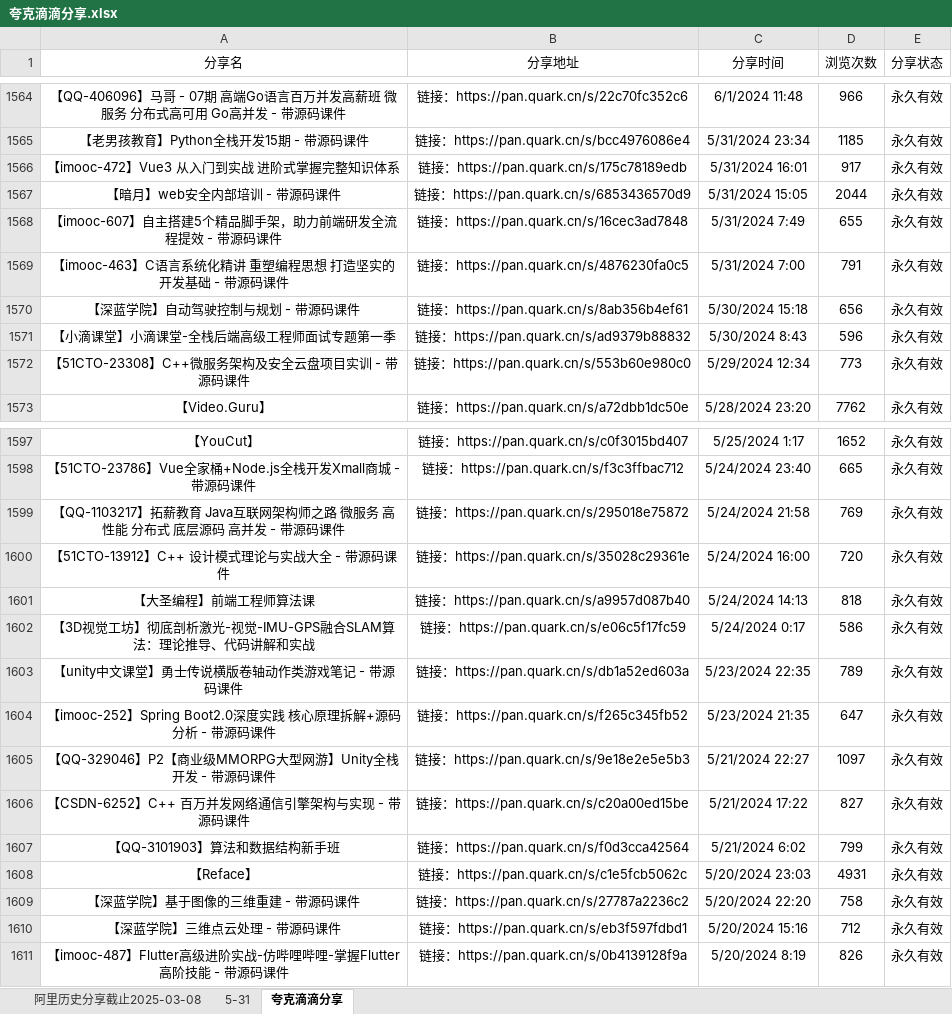
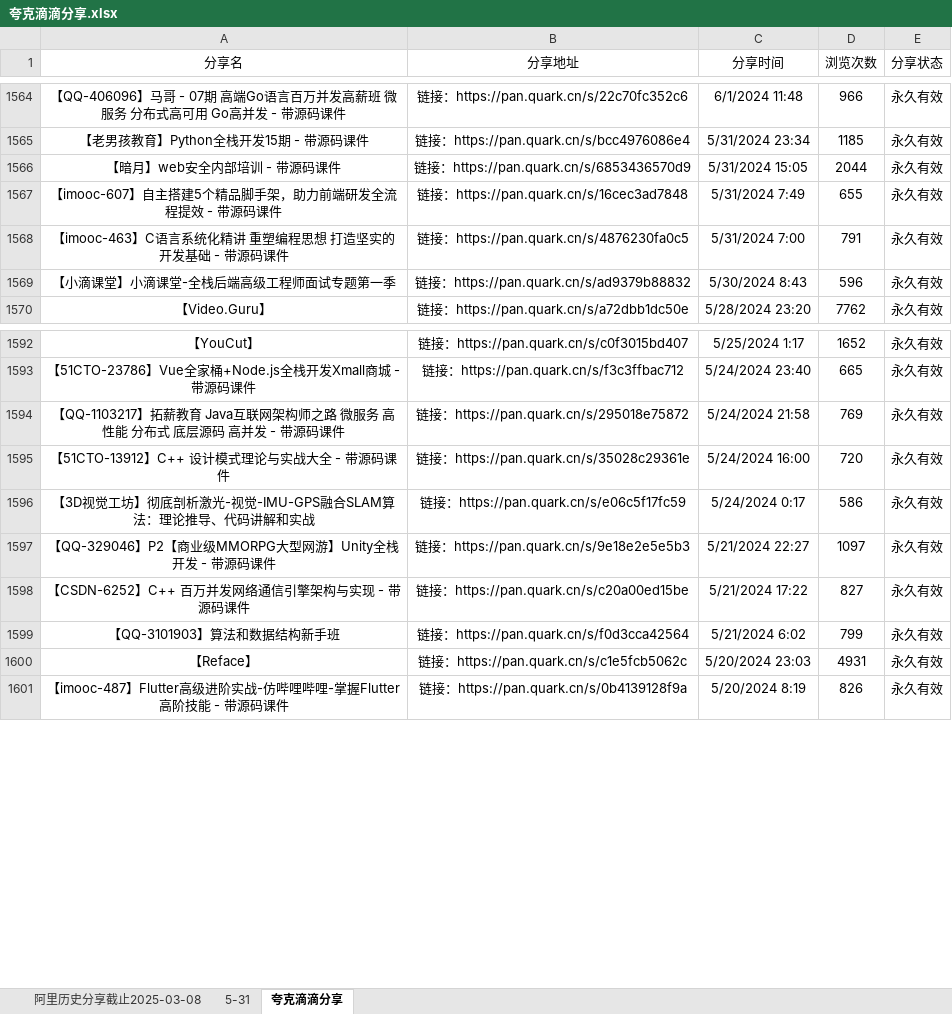
Before and after one commit to mitjavaz/memo, an Excel workbook: .ready/夸克滴滴分享.xlsx, sheet 夸克滴滴分享, drawn as a sheet; only a part is shown, gaps mark what is left out; values as stored, in another font and other column widths than the file's, no borders; the diff covers the shown part only; the diff names each change by its address in the sheet, - before the commit and + after, or states it on an @@ line.

```diff
--- a/.ready/夸克滴滴分享.xlsx (sheet 夸克滴滴分享)
+++ b/.ready/夸克滴滴分享.xlsx (sheet 夸克滴滴分享)
-row 1566: 【imooc-472】Vue3 从入门到实战 进阶式掌握完整知识体系 | 链接：https://pan.quark.cn/s/175c78189edb | 5/31/2024 16:01 | 917 | 永久有效
-row 1570: 【深蓝学院】自动驾驶控制与规划 - 带源码课件 | 链接：https://pan.quark.cn/s/8ab356b4ef61 | 5/30/2024 15:18 | 656 | 永久有效
-row 1572: 【51CTO-23308】C++微服务架构及安全云盘项目实训 - 带源码课件 | 链接：https://pan.quark.cn/s/553b60e980c0 | 5/29/2024 12:34 | 773 | 永久有效
-row 1601: 【大圣编程】前端工程师算法课 | 链接：https://pan.quark.cn/s/a9957d087b40 | 5/24/2024 14:13 | 818 | 永久有效
-row 1603: 【unity中文课堂】勇士传说横版卷轴动作类游戏笔记 - 带源码课件 | 链接：https://pan.quark.cn/s/db1a52ed603a | 5/23/2024 22:35 | 789 | 永久有效
-row 1604: 【imooc-252】Spring Boot2.0深度实践 核心原理拆解+源码分析 - 带源码课件 | 链接：https://pan.quark.cn/s/f265c345fb52 | 5/23/2024 21:35 | 647 | 永久有效
-row 1609: 【深蓝学院】基于图像的三维重建 - 带源码课件 | 链接：https://pan.quark.cn/s/27787a2236c2 | 5/20/2024 22:20 | 758 | 永久有效
-row 1610: 【深蓝学院】三维点云处理 - 带源码课件 | 链接：https://pan.quark.cn/s/eb3f597fdbd1 | 5/20/2024 15:16 | 712 | 永久有效
```
Also changed, not shown: 2 removed rows elsewhere in this sheet, sheet 5-31, sheet 阿里历史分享截止2025-03-08, 3 other files.
